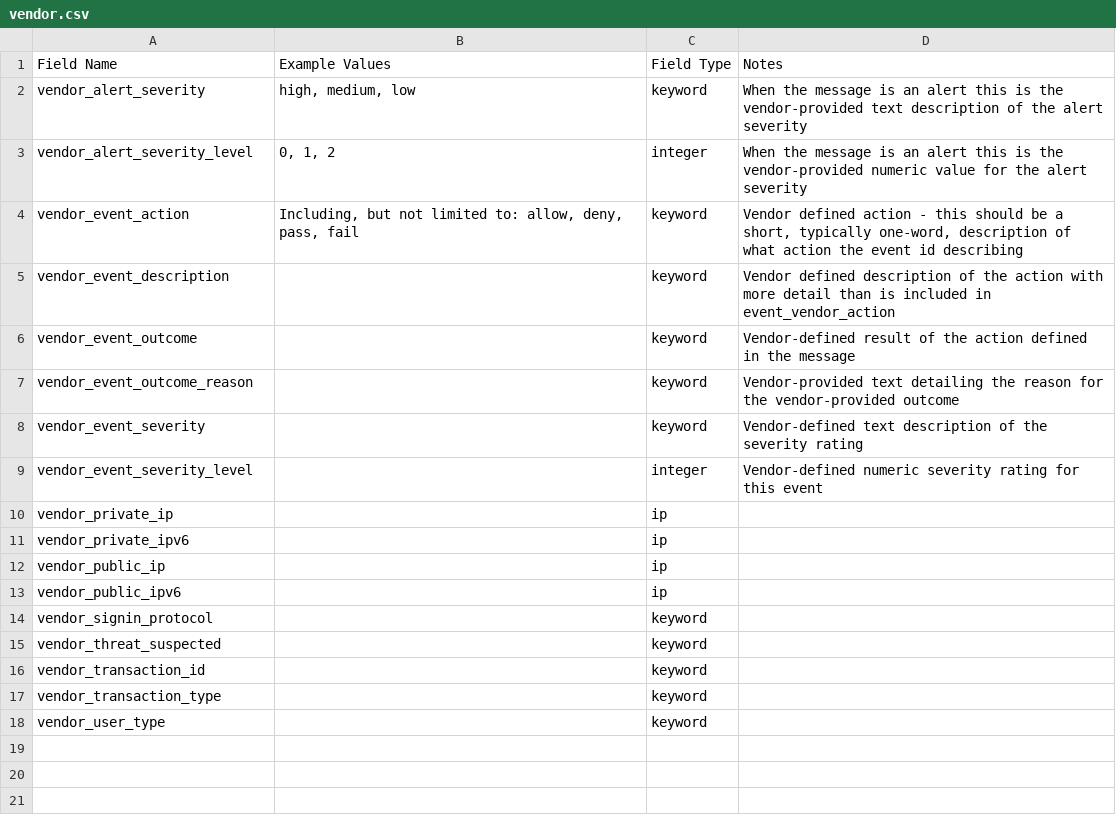
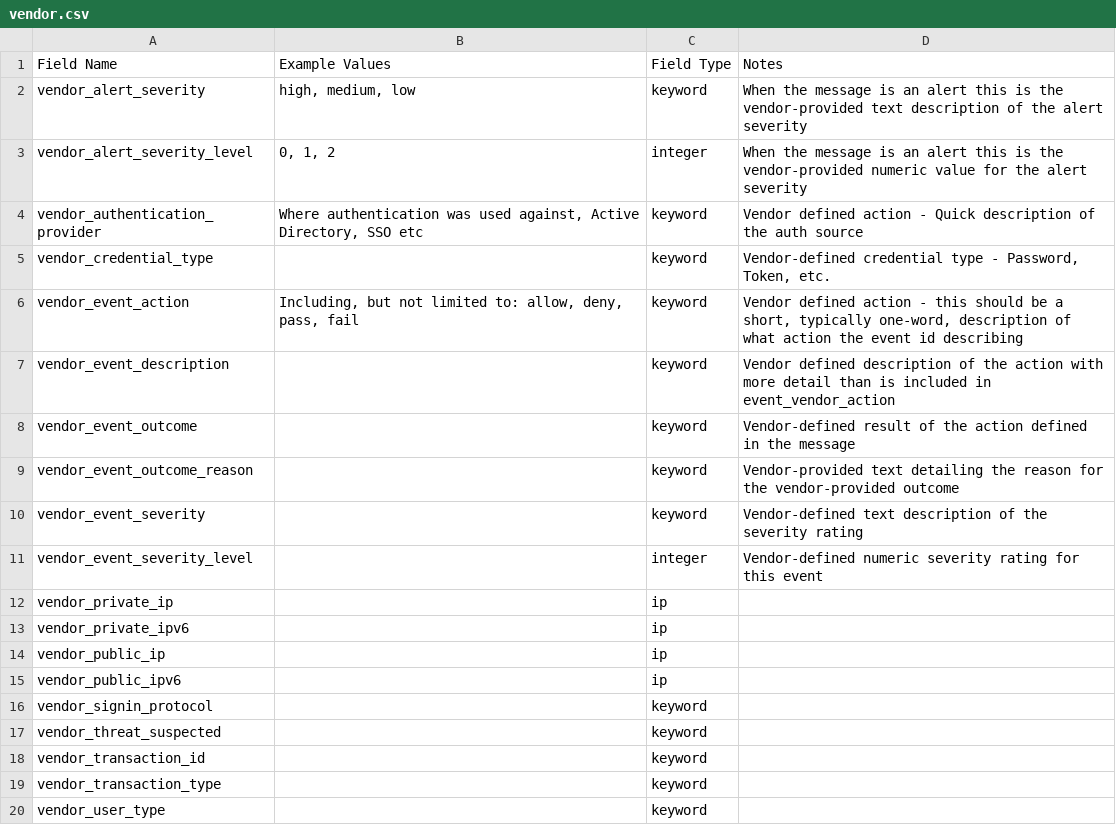
Before and after one commit to Graylog2/graylog-schema, a CSV file: source/schema/entities/vendor.csv, drawn as a sheet.

```diff
--- a/source/schema/entities/vendor.csv
+++ b/source/schema/entities/vendor.csv
@@ -3,2 +3,4 @@
 "vendor_alert_severity_level","0, 1, 2","integer","When the message is an alert this is the vendor-provided numeric value for the alert severity"
+"vendor_authentication_provider","Where authentication was used against, Active Directory, SSO etc","keyword","Vendor defined action - Quick description of the auth source"
+"vendor_credential_type",,"keyword","Vendor-defined credential type - Password, Token, etc."
 "vendor_event_action","Including, but not limited to: allow, deny, pass, fail","keyword","Vendor defined action - this should be a short, typically one-word, description of what action the event id describing"
```
Also changed, not shown: source/schema/entities/host_derived.csv, source/schema/entities/source.csv, 5 other files.
